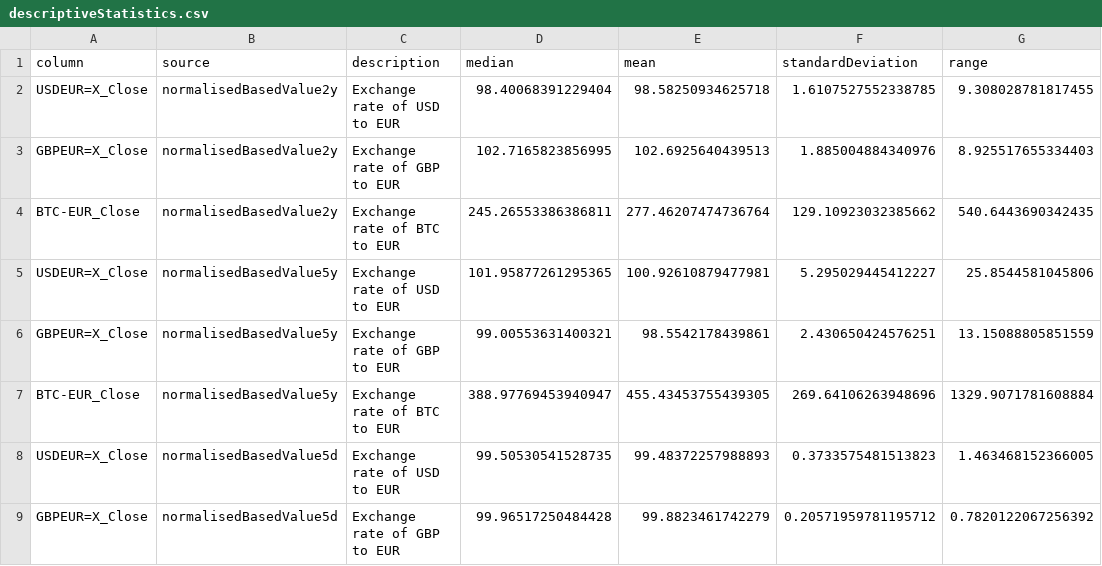
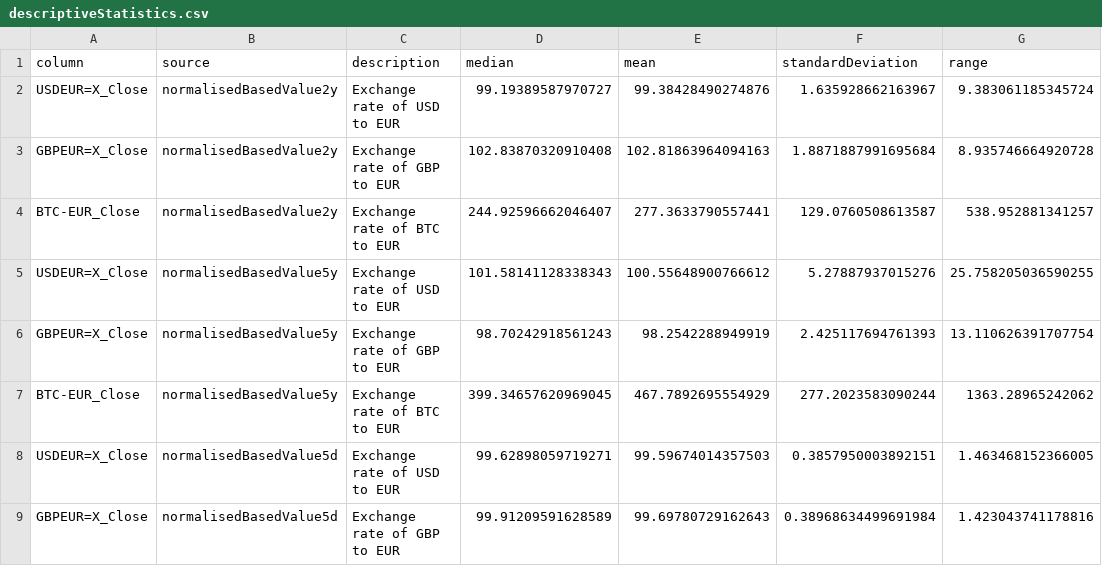
Before and after one commit to TomUszyn/PFDA-project, a CSV file: data/csv/statistics/descriptiveStatistics.csv, drawn as a sheet; only a part is shown; the diff covers the shown part only.

```diff
--- a/data/csv/statistics/descriptiveStatistics.csv
+++ b/data/csv/statistics/descriptiveStatistics.csv
@@ -1,9 +1,9 @@
 column,source,description,median,mean,standardDeviation,range
-USDEUR=X_Close,normalisedBasedValue2y,Exchange rate of USD to EUR,98.40068391229404,98.58250934625718,1.6107527552338785,9.308028781817455
-GBPEUR=X_Close,normalisedBasedValue2y,Exchange rate of GBP to EUR,102.7165823856995,102.6925640439513,1.885004884340976,8.925517655334403
-BTC-EUR_Close,normalisedBasedValue2y,Exchange rate of BTC to EUR,245.26553386386811,277.46207474736764,129.10923032385662,540.6443690342435
-USDEUR=X_Close,normalisedBasedValue5y,Exchange rate of USD to EUR,101.95877261295365,100.92610879477981,5.295029445412227,25.8544581045806
-GBPEUR=X_Close,normalisedBasedValue5y,Exchange rate of GBP to EUR,99.00553631400321,98.5542178439861,2.430650424576251,13.15088805851559
-BTC-EUR_Close,normalisedBasedValue5y,Exchange rate of BTC to EUR,388.97769453940947,455.43453755439305,269.64106263948696,1329.9071781608884
-USDEUR=X_Close,normalisedBasedValue5d,Exchange rate of USD to EUR,99.50530541528735,99.48372257988893,0.3733575481513823,1.463468152366005
-GBPEUR=X_Close,normalisedBasedValue5d,Exchange rate of GBP to EUR,99.96517250484428,99.8823461742279,0.20571959781195712,0.7820122067256392
+USDEUR=X_Close,normalisedBasedValue2y,Exchange rate of USD to EUR,99.19389587970727,99.38428490274876,1.635928662163967,9.383061185345724
+GBPEUR=X_Close,normalisedBasedValue2y,Exchange rate of GBP to EUR,102.83870320910408,102.81863964094163,1.8871887991695684,8.935746664920728
+BTC-EUR_Close,normalisedBasedValue2y,Exchange rate of BTC to EUR,244.92596662046407,277.3633790557441,129.0760508613587,538.952881341257
+USDEUR=X_Close,normalisedBasedValue5y,Exchange rate of USD to EUR,101.58141128338343,100.55648900766612,5.27887937015276,25.758205036590255
+GBPEUR=X_Close,normalisedBasedValue5y,Exchange rate of GBP to EUR,98.70242918561243,98.2542288949919,2.425117694761393,13.110626391707754
+BTC-EUR_Close,normalisedBasedValue5y,Exchange rate of BTC to EUR,399.34657620969045,467.7892695554929,277.2023583090244,1363.28965242062
+USDEUR=X_Close,normalisedBasedValue5d,Exchange rate of USD to EUR,99.62898059719271,99.59674014357503,0.3857950003892151,1.463468152366005
+GBPEUR=X_Close,normalisedBasedValue5d,Exchange rate of GBP to EUR,99.91209591628589,99.69780729162643,0.38968634499691984,1.423043741178816
```
Also changed, not shown: 66 edited cells elsewhere in this file, data/csv/allcurrencies/allCurrenciesData5y.csv, data/csv/normalised/normalisedBasedValue5y.csv, 20 other files.
